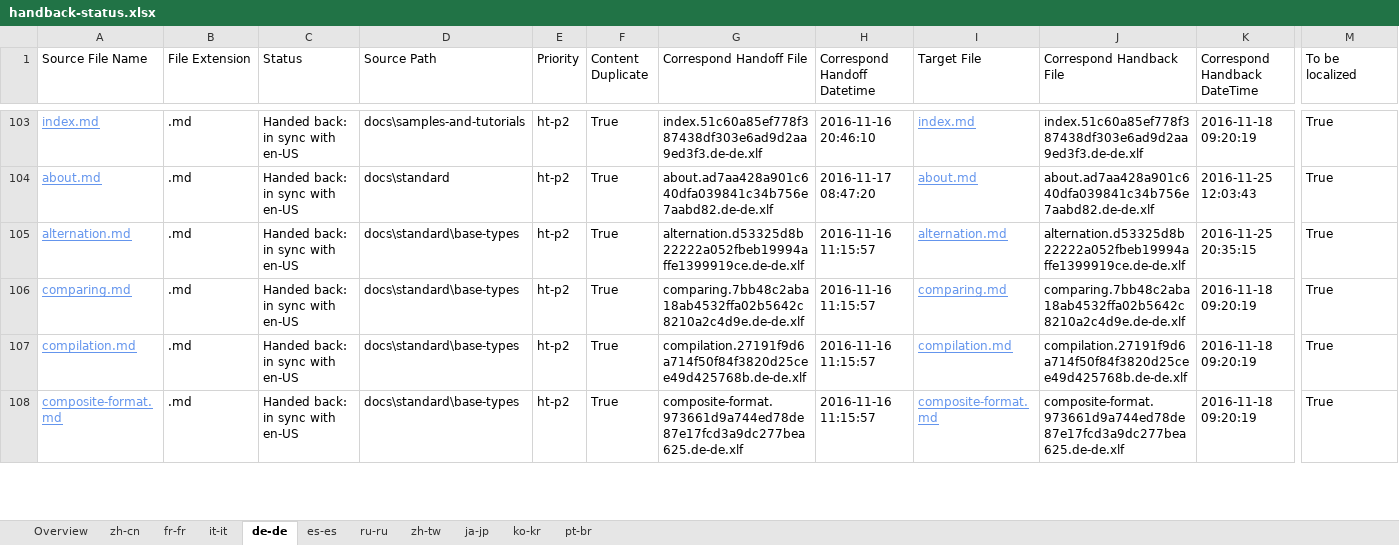
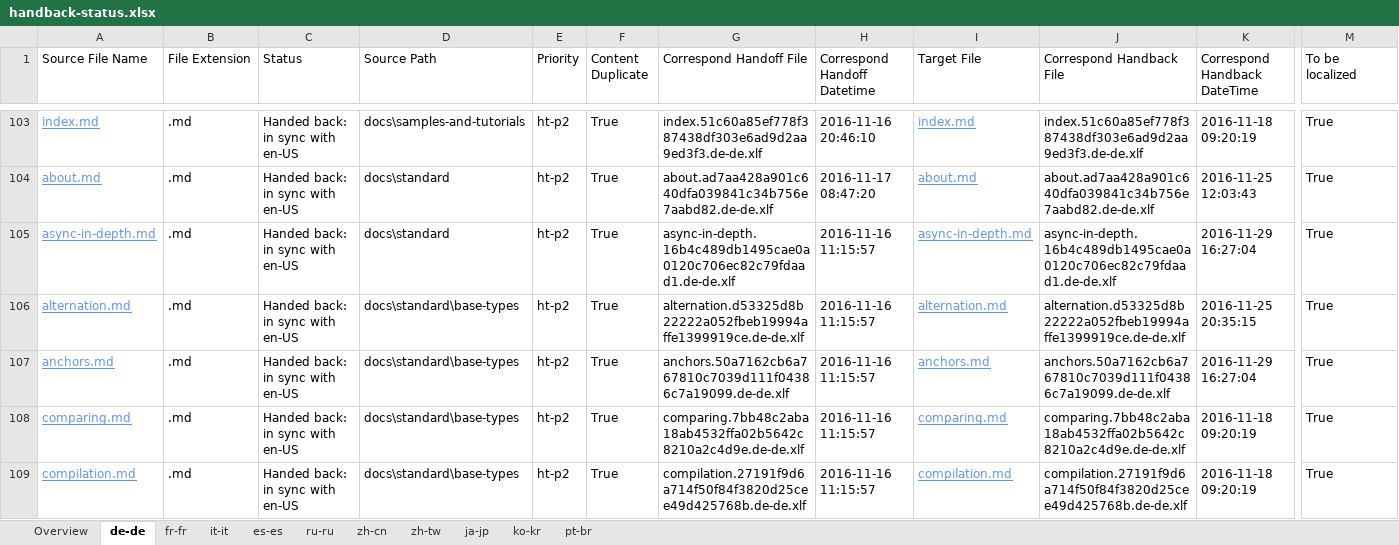
Before and after one commit to openpublishoperation/docs.handback, an Excel workbook: ol-handback/dotnet/docs/master/handback-status.xlsx, sheet de-de, drawn as a sheet; only a part is shown, gaps mark what is left out; the shorter side is filled out with more unchanged rows; values as stored, in another font and other column widths than the file's, no borders; table styles not drawn; rows hold the shown columns only; the diff names each change by its address in the sheet, - before the commit and + after, or states it on an @@ line.

```diff
--- a/ol-handback/dotnet/docs/master/handback-status.xlsx (sheet de-de)
+++ b/ol-handback/dotnet/docs/master/handback-status.xlsx (sheet de-de)
@@ sheet tab order changed: Overview | de-de | fr-fr | it-it | es-es | ru-ru | zh-cn | zh-tw | ja-jp | ko-kr | pt-br @@
+row 105: async-in-depth.md | .md | Handed back: in sync with en-US | docs\standard | ht-p2 | True | async-in-depth.16b4c489db1495cae0a0120c706ec82c79fdaad1.de-de.xlf | 2016-11-16 11:15:57 | async-in-depth.md | async-in-depth.16b4c489db1495cae0a0120c706ec82c79fdaad1.de-de.xlf | 2016-11-29 16:27:04 | True
+row 107: anchors.md | .md | Handed back: in sync with en-US | docs\standard\base-types | ht-p2 | True | anchors.50a7162cb6a767810c7039d111f04386c7a19099.de-de.xlf | 2016-11-16 11:15:57 | anchors.md | anchors.50a7162cb6a767810c7039d111f04386c7a19099.de-de.xlf | 2016-11-29 16:27:04 | True
```
Also changed, not shown: sheet Overview, ol-handback/dotnet/docs/master/localization-status.xlsx.
